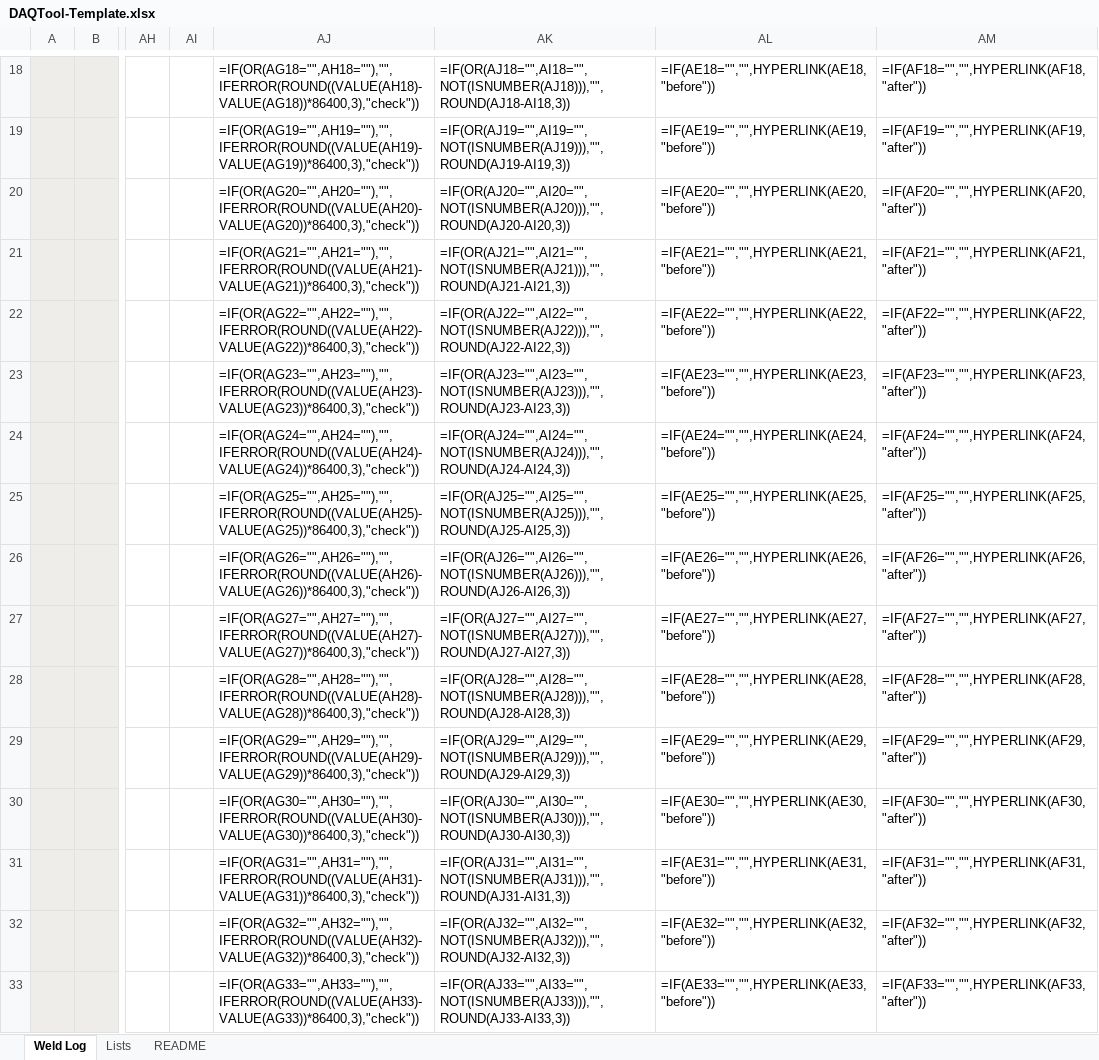
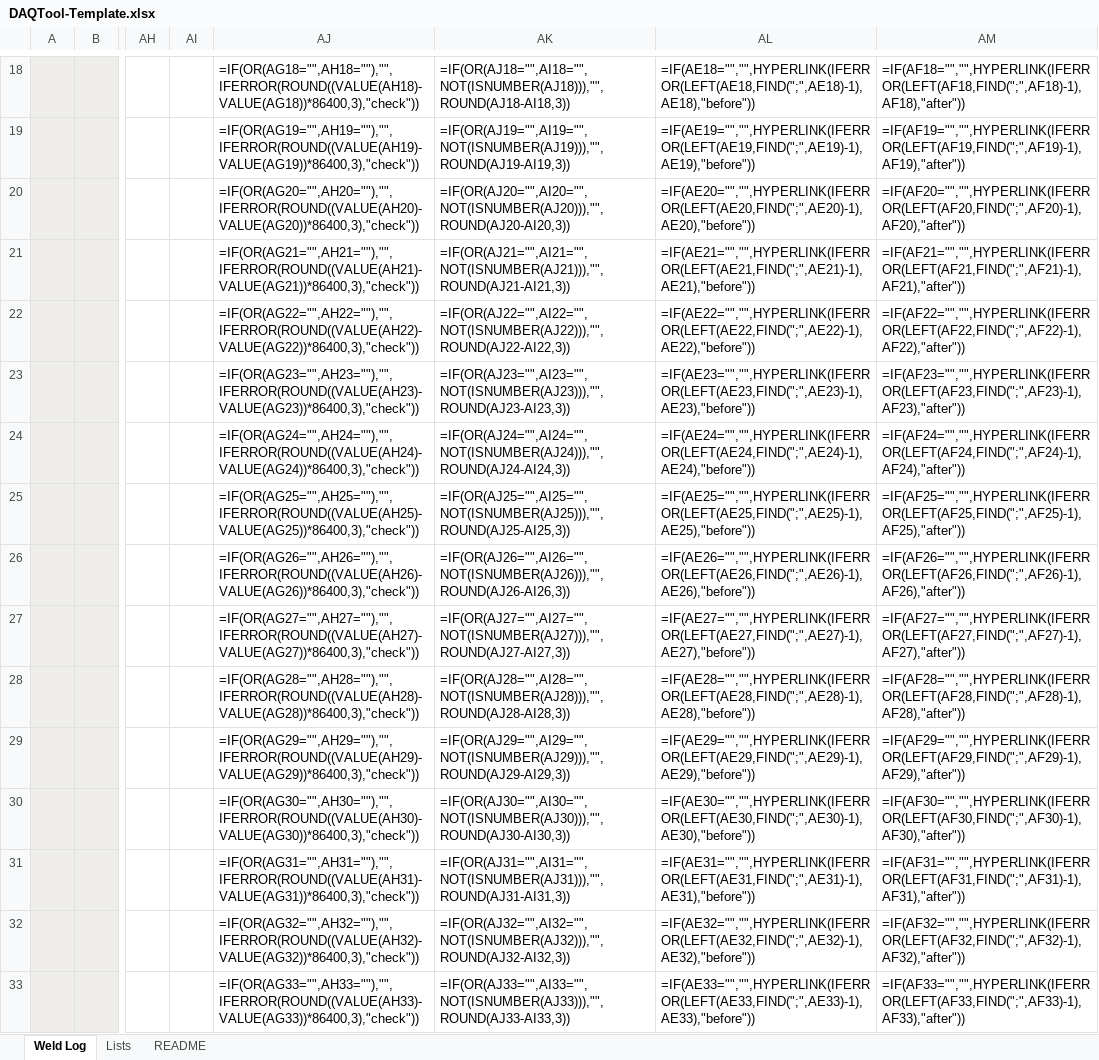
Before and after one commit to JonathanBrinkley82/DAQTool, an Excel workbook: DAQTool-Template.xlsx, sheet Weld Log, drawn as a sheet; only a part is shown, gaps mark what is left out; values as stored, in another font and other column widths than the file's, no borders; formulas without a stored value are shown as written; table styles not drawn; the diff covers the shown part only; the diff names each change by its address in the sheet, - before the commit and + after, or states it on an @@ line.

```diff
--- a/DAQTool-Template.xlsx (sheet Weld Log)
+++ b/DAQTool-Template.xlsx (sheet Weld Log)
-AL18: =IF(AE18="","",HYPERLINK(AE18,"before"))
+AL18: =IF(AE18="","",HYPERLINK(IFERROR(LEFT(AE18,FIND(";",AE18)-1),AE18),"before"))
-AM18: =IF(AF18="","",HYPERLINK(AF18,"after"))
+AM18: =IF(AF18="","",HYPERLINK(IFERROR(LEFT(AF18,FIND(";",AF18)-1),AF18),"after"))
-AL19: =IF(AE19="","",HYPERLINK(AE19,"before"))
+AL19: =IF(AE19="","",HYPERLINK(IFERROR(LEFT(AE19,FIND(";",AE19)-1),AE19),"before"))
-AM19: =IF(AF19="","",HYPERLINK(AF19,"after"))
+AM19: =IF(AF19="","",HYPERLINK(IFERROR(LEFT(AF19,FIND(";",AF19)-1),AF19),"after"))
-AL20: =IF(AE20="","",HYPERLINK(AE20,"before"))
+AL20: =IF(AE20="","",HYPERLINK(IFERROR(LEFT(AE20,FIND(";",AE20)-1),AE20),"before"))
-AM20: =IF(AF20="","",HYPERLINK(AF20,"after"))
+AM20: =IF(AF20="","",HYPERLINK(IFERROR(LEFT(AF20,FIND(";",AF20)-1),AF20),"after"))
-AL21: =IF(AE21="","",HYPERLINK(AE21,"before"))
+AL21: =IF(AE21="","",HYPERLINK(IFERROR(LEFT(AE21,FIND(";",AE21)-1),AE21),"before"))
-AM21: =IF(AF21="","",HYPERLINK(AF21,"after"))
+AM21: =IF(AF21="","",HYPERLINK(IFERROR(LEFT(AF21,FIND(";",AF21)-1),AF21),"after"))
-AL22: =IF(AE22="","",HYPERLINK(AE22,"before"))
+AL22: =IF(AE22="","",HYPERLINK(IFERROR(LEFT(AE22,FIND(";",AE22)-1),AE22),"before"))
-AM22: =IF(AF22="","",HYPERLINK(AF22,"after"))
+AM22: =IF(AF22="","",HYPERLINK(IFERROR(LEFT(AF22,FIND(";",AF22)-1),AF22),"after"))
-AL23: =IF(AE23="","",HYPERLINK(AE23,"before"))
+AL23: =IF(AE23="","",HYPERLINK(IFERROR(LEFT(AE23,FIND(";",AE23)-1),AE23),"before"))
-AM23: =IF(AF23="","",HYPERLINK(AF23,"after"))
+AM23: =IF(AF23="","",HYPERLINK(IFERROR(LEFT(AF23,FIND(";",AF23)-1),AF23),"after"))
-AL24: =IF(AE24="","",HYPERLINK(AE24,"before"))
+AL24: =IF(AE24="","",HYPERLINK(IFERROR(LEFT(AE24,FIND(";",AE24)-1),AE24),"before"))
-AM24: =IF(AF24="","",HYPERLINK(AF24,"after"))
+AM24: =IF(AF24="","",HYPERLINK(IFERROR(LEFT(AF24,FIND(";",AF24)-1),AF24),"after"))
-AL25: =IF(AE25="","",HYPERLINK(AE25,"before"))
+AL25: =IF(AE25="","",HYPERLINK(IFERROR(LEFT(AE25,FIND(";",AE25)-1),AE25),"before"))
-AM25: =IF(AF25="","",HYPERLINK(AF25,"after"))
+AM25: =IF(AF25="","",HYPERLINK(IFERROR(LEFT(AF25,FIND(";",AF25)-1),AF25),"after"))
-AL26: =IF(AE26="","",HYPERLINK(AE26,"before"))
+AL26: =IF(AE26="","",HYPERLINK(IFERROR(LEFT(AE26,FIND(";",AE26)-1),AE26),"before"))
-AM26: =IF(AF26="","",HYPERLINK(AF26,"after"))
+AM26: =IF(AF26="","",HYPERLINK(IFERROR(LEFT(AF26,FIND(";",AF26)-1),AF26),"after"))
-AL27: =IF(AE27="","",HYPERLINK(AE27,"before"))
+AL27: =IF(AE27="","",HYPERLINK(IFERROR(LEFT(AE27,FIND(";",AE27)-1),AE27),"before"))
-AM27: =IF(AF27="","",HYPERLINK(AF27,"after"))
+AM27: =IF(AF27="","",HYPERLINK(IFERROR(LEFT(AF27,FIND(";",AF27)-1),AF27),"after"))
-AL28: =IF(AE28="","",HYPERLINK(AE28,"before"))
+AL28: =IF(AE28="","",HYPERLINK(IFERROR(LEFT(AE28,FIND(";",AE28)-1),AE28),"before"))
-AM28: =IF(AF28="","",HYPERLINK(AF28,"after"))
+AM28: =IF(AF28="","",HYPERLINK(IFERROR(LEFT(AF28,FIND(";",AF28)-1),AF28),"after"))
-AL29: =IF(AE29="","",HYPERLINK(AE29,"before"))
+AL29: =IF(AE29="","",HYPERLINK(IFERROR(LEFT(AE29,FIND(";",AE29)-1),AE29),"before"))
-AM29: =IF(AF29="","",HYPERLINK(AF29,"after"))
+AM29: =IF(AF29="","",HYPERLINK(IFERROR(LEFT(AF29,FIND(";",AF29)-1),AF29),"after"))
-AL30: =IF(AE30="","",HYPERLINK(AE30,"before"))
+AL30: =IF(AE30="","",HYPERLINK(IFERROR(LEFT(AE30,FIND(";",AE30)-1),AE30),"before"))
-AM30: =IF(AF30="","",HYPERLINK(AF30,"after"))
+AM30: =IF(AF30="","",HYPERLINK(IFERROR(LEFT(AF30,FIND(";",AF30)-1),AF30),"after"))
-AL31: =IF(AE31="","",HYPERLINK(AE31,"before"))
+AL31: =IF(AE31="","",HYPERLINK(IFERROR(LEFT(AE31,FIND(";",AE31)-1),AE31),"before"))
-AM31: =IF(AF31="","",HYPERLINK(AF31,"after"))
+AM31: =IF(AF31="","",HYPERLINK(IFERROR(LEFT(AF31,FIND(";",AF31)-1),AF31),"after"))
-AL32: =IF(AE32="","",HYPERLINK(AE32,"before"))
+AL32: =IF(AE32="","",HYPERLINK(IFERROR(LEFT(AE32,FIND(";",AE32)-1),AE32),"before"))
-AM32: =IF(AF32="","",HYPERLINK(AF32,"after"))
+AM32: =IF(AF32="","",HYPERLINK(IFERROR(LEFT(AF32,FIND(";",AF32)-1),AF32),"after"))
-AL33: =IF(AE33="","",HYPERLINK(AE33,"before"))
+AL33: =IF(AE33="","",HYPERLINK(IFERROR(LEFT(AE33,FIND(";",AE33)-1),AE33),"before"))
-AM33: =IF(AF33="","",HYPERLINK(AF33,"after"))
+AM33: =IF(AF33="","",HYPERLINK(IFERROR(LEFT(AF33,FIND(";",AF33)-1),AF33),"after"))
```
Also changed, not shown: 968 edited cells elsewhere in this sheet, sheet README, 3 other files.
